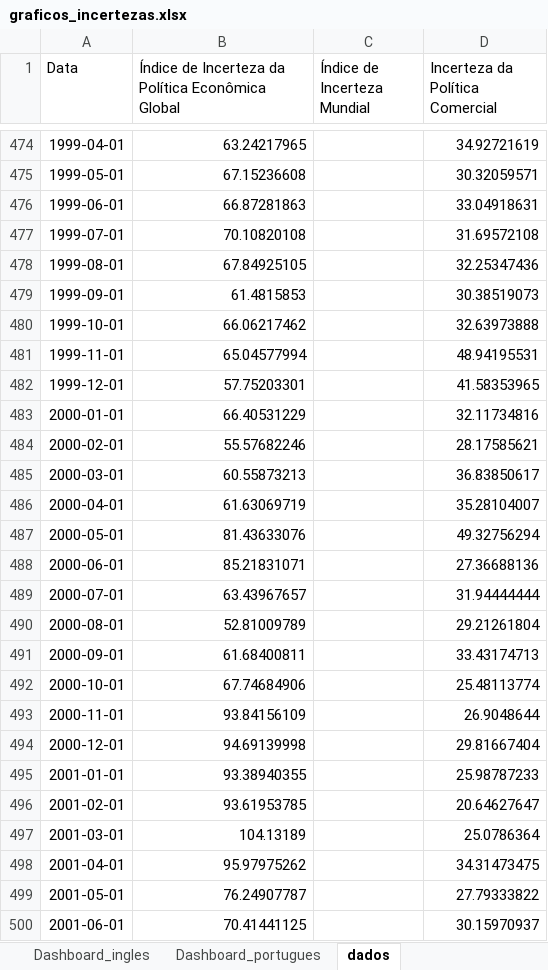
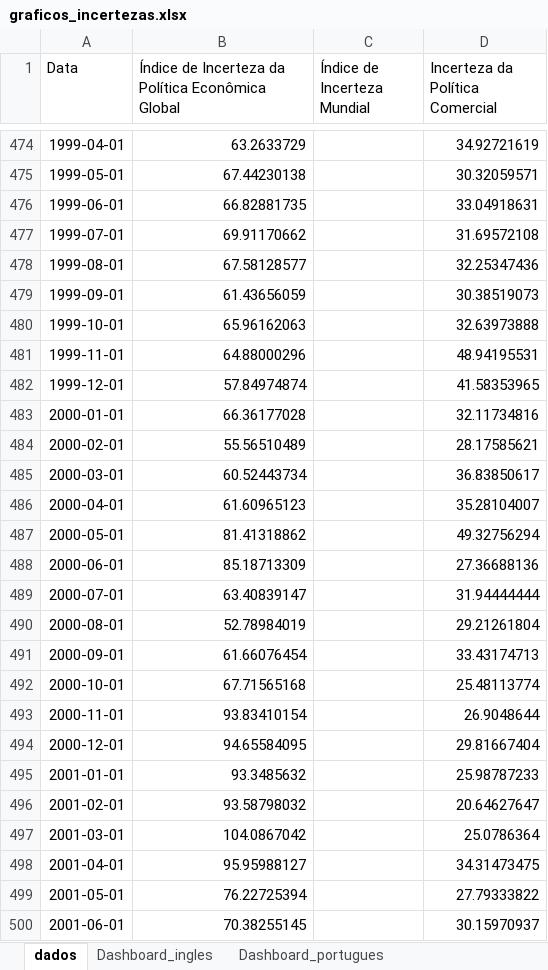
Before and after one commit to flpgp/incerteza_risco_mundial, an Excel workbook: 01.charts/00.Incertezas/graficos_incertezas.xlsx, sheet dados, drawn as a sheet; only a part is shown, gaps mark what is left out; values as stored, in another font and other column widths than the file's, no borders; table styles not drawn; the diff covers the shown part only; the diff names each change by its address in the sheet, - before the commit and + after, or states it on an @@ line.

```diff
--- a/01.charts/00.Incertezas/graficos_incertezas.xlsx (sheet dados)
+++ b/01.charts/00.Incertezas/graficos_incertezas.xlsx (sheet dados)
@@ sheet tab order changed: dados | Dashboard_ingles | Dashboard_portugues @@
-B474: 63.24217965
+B474: 63.2633729
-B475: 67.15236608
+B475: 67.44230138
-B476: 66.87281863
+B476: 66.82881735
-B477: 70.10820108
+B477: 69.91170662
-B478: 67.84925105
+B478: 67.58128577
-B479: 61.4815853
+B479: 61.43656059
-B480: 66.06217462
+B480: 65.96162063
-B481: 65.04577994
+B481: 64.88000296
-B482: 57.75203301
+B482: 57.84974874
-B483: 66.40531229
+B483: 66.36177028
-B484: 55.57682246
+B484: 55.56510489
-B485: 60.55873213
+B485: 60.52443734
-B486: 61.63069719
+B486: 61.60965123
-B487: 81.43633076
+B487: 81.41318862
-B488: 85.21831071
+B488: 85.18713309
-B489: 63.43967657
+B489: 63.40839147
-B490: 52.81009789
+B490: 52.78984019
-B491: 61.68400811
+B491: 61.66076454
-B492: 67.74684906
+B492: 67.71565168
-B493: 93.84156109
+B493: 93.83410154
-B494: 94.69139998
+B494: 94.65584095
-B495: 93.38940355
+B495: 93.3485632
-B496: 93.61953785
+B496: 93.58798032
-B497: 104.13189
+B497: 104.0867042
-B498: 95.97975262
+B498: 95.95988127
-B499: 76.24907787
+B499: 76.22725394
-B500: 70.41441125
+B500: 70.38255145
```
Also changed, not shown: 1 added row and 319 edited cells elsewhere in this sheet, charts or pictures, 00.data/01.incertezas/merged_uncertainty_indices.xlsx, 00.data/01.incertezas/tpu_web_latest.xlsx, 4 other files.
